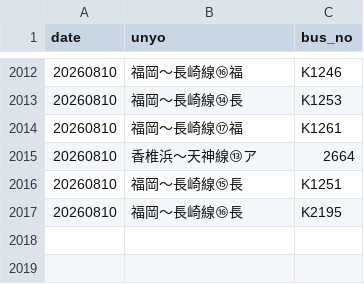
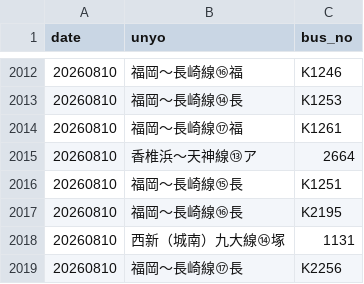
Before and after one commit to sakuraps1134/naviapp, a CSV file: 20260810.csv, drawn as a sheet; only a part is shown, gaps mark what is left out; the diff names each change by its address in the sheet, - before the commit and + after, or states it on an @@ line.

```diff
--- a/20260810.csv
+++ b/20260810.csv
+row 2018: 20260810 | 西新（城南）九大線⑭塚 | 1131
+row 2019: 20260810 | 福岡～長崎線⑰長 | K2256
```
Also changed, not shown: 1 other file.
